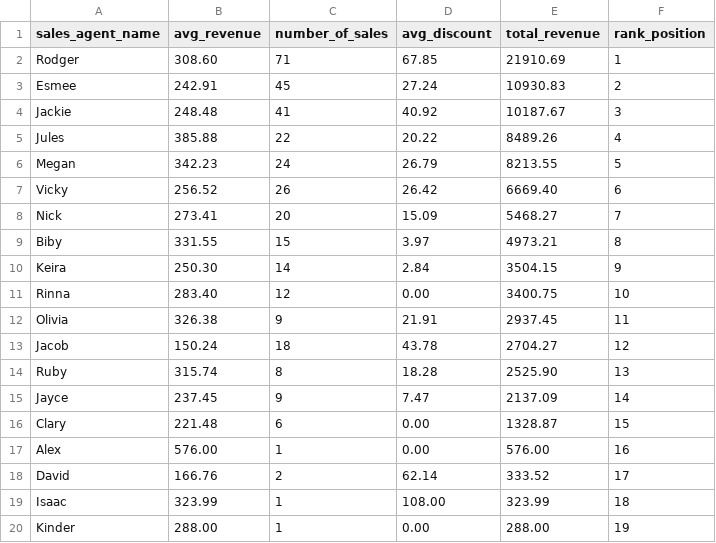
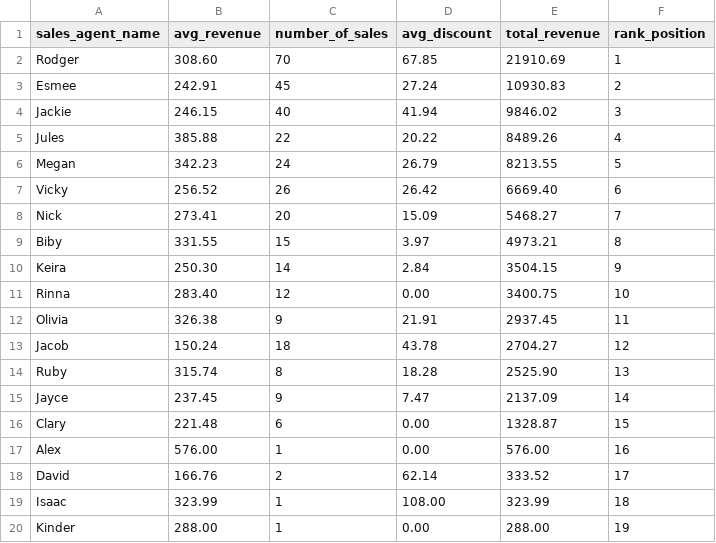
Before and after one commit to snakeway8/gyb_project_dbt, a CSV file: results/agent_perfomance.csv, drawn as a sheet.

Commit message:
Update analyses and results folders with latest SQL and CSV changes

```diff
--- a/results/agent_perfomance.csv
+++ b/results/agent_perfomance.csv
@@ -1,5 +1,5 @@
 "sales_agent_name","avg_revenue","number_of_sales","avg_discount","total_revenue","rank_position"
-"Rodger","308.60","71","67.85","21910.69","1"
+"Rodger","308.60","70","67.85","21910.69","1"
 "Esmee","242.91","45","27.24","10930.83","2"
-"Jackie","248.48","41","40.92","10187.67","3"
+"Jackie","246.15","40","41.94","9846.02","3"
 "Jules","385.88","22","20.22","8489.26","4"
```
Also changed, not shown: 2 other files.
